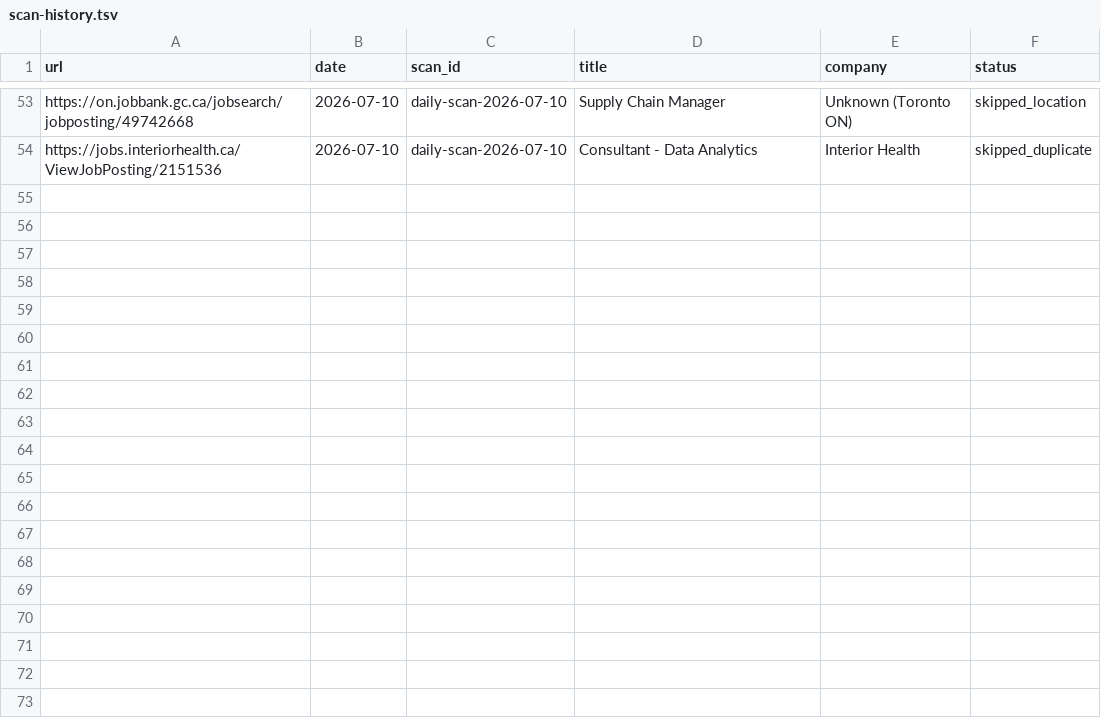
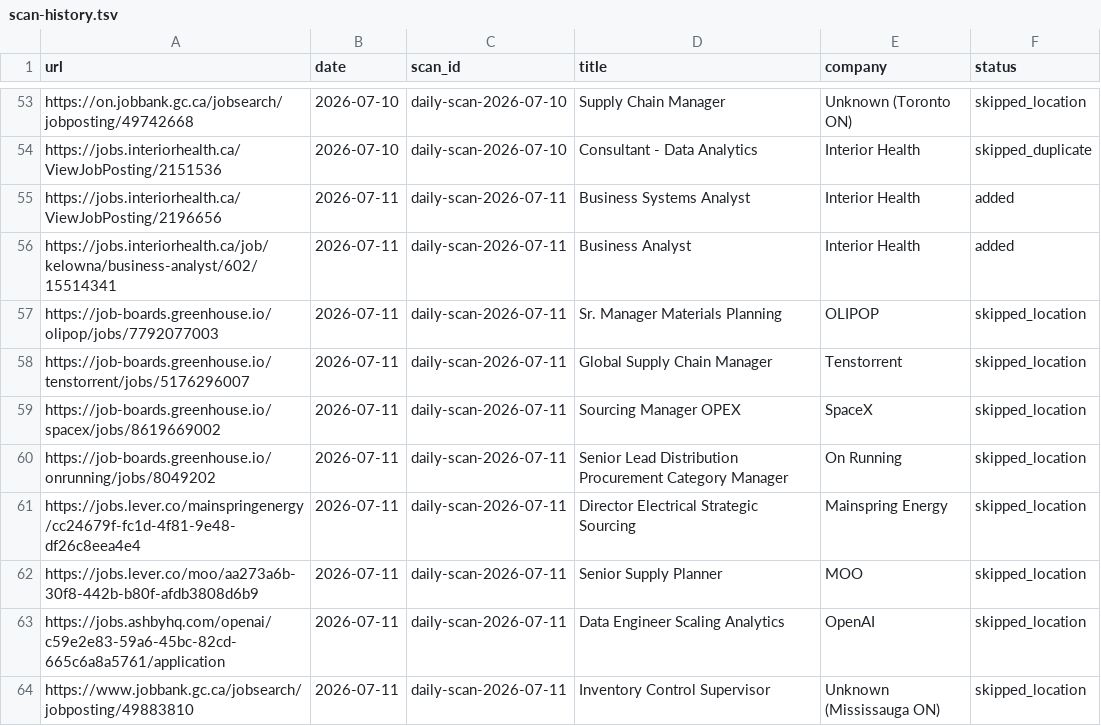
Before and after one commit to jerschwab/career-ops, a TSV file: data/scan-history.tsv, drawn as a sheet; only a part is shown, gaps mark what is left out.

```diff
--- a/data/scan-history.tsv
+++ b/data/scan-history.tsv
@@ -54 +54,11 @@ https://on.jobbank.gc.ca/jobsearch/jobposting/49742668	2026-07-10	daily-scan-202
 https://jobs.interiorhealth.ca/ViewJobPosting/2151536	2026-07-10	daily-scan-2026-07-10	Consultant - Data Analytics	Interior Health	skipped_duplicate
+https://jobs.interiorhealth.ca/ViewJobPosting/2196656	2026-07-11	daily-scan-2026-07-11	Business Systems Analyst	Interior Health	added
+https://jobs.interiorhealth.ca/job/kelowna/business-analyst/602/15514341	2026-07-11	daily-scan-2026-07-11	Business Analyst	Interior Health	added
+https://job-boards.greenhouse.io/olipop/jobs/7792077003	2026-07-11	daily-scan-2026-07-11	Sr. Manager Materials Planning	OLIPOP	skipped_location
+https://job-boards.greenhouse.io/tenstorrent/jobs/5176296007	2026-07-11	daily-scan-2026-07-11	Global Supply Chain Manager	Tenstorrent	skipped_location
+https://job-boards.greenhouse.io/spacex/jobs/8619669002	2026-07-11	daily-scan-2026-07-11	Sourcing Manager OPEX	SpaceX	skipped_location
+https://job-boards.greenhouse.io/onrunning/jobs/8049202	2026-07-11	daily-scan-2026-07-11	Senior Lead Distribution Procurement Category Manager	On Running	skipped_location
+https://jobs.lever.co/mainspringenergy/cc24679f-fc1d-4f81-9e48-df26c8eea4e4	2026-07-11	daily-scan-2026-07-11	Director Electrical Strategic Sourcing	Mainspring Energy	skipped_location
+https://jobs.lever.co/moo/aa273a6b-30f8-442b-b80f-afdb3808d6b9	2026-07-11	daily-scan-2026-07-11	Senior Supply Planner	MOO	skipped_location
+https://jobs.ashbyhq.com/openai/c59e2e83-59a6-45bc-82cd-665c6a8a5761/application	2026-07-11	daily-scan-2026-07-11	Data Engineer Scaling Analytics	OpenAI	skipped_location
+https://www.jobbank.gc.ca/jobsearch/jobposting/49883810	2026-07-11	daily-scan-2026-07-11	Inventory Control Supervisor	Unknown (Mississauga ON)	skipped_location
```
Also changed, not shown: 1 other file.
